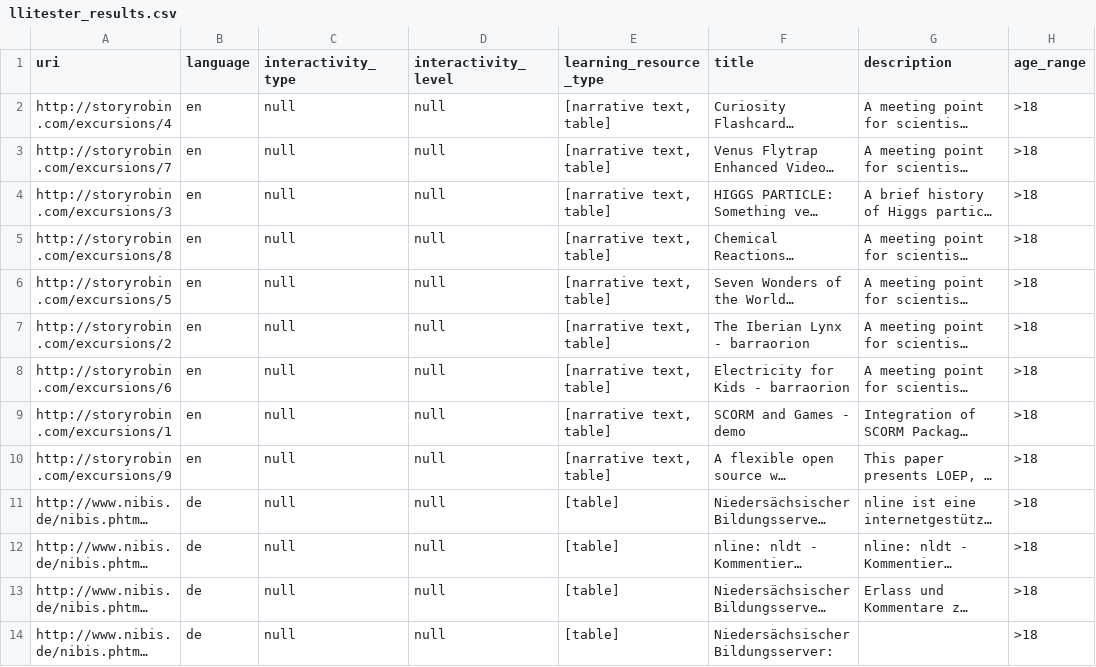
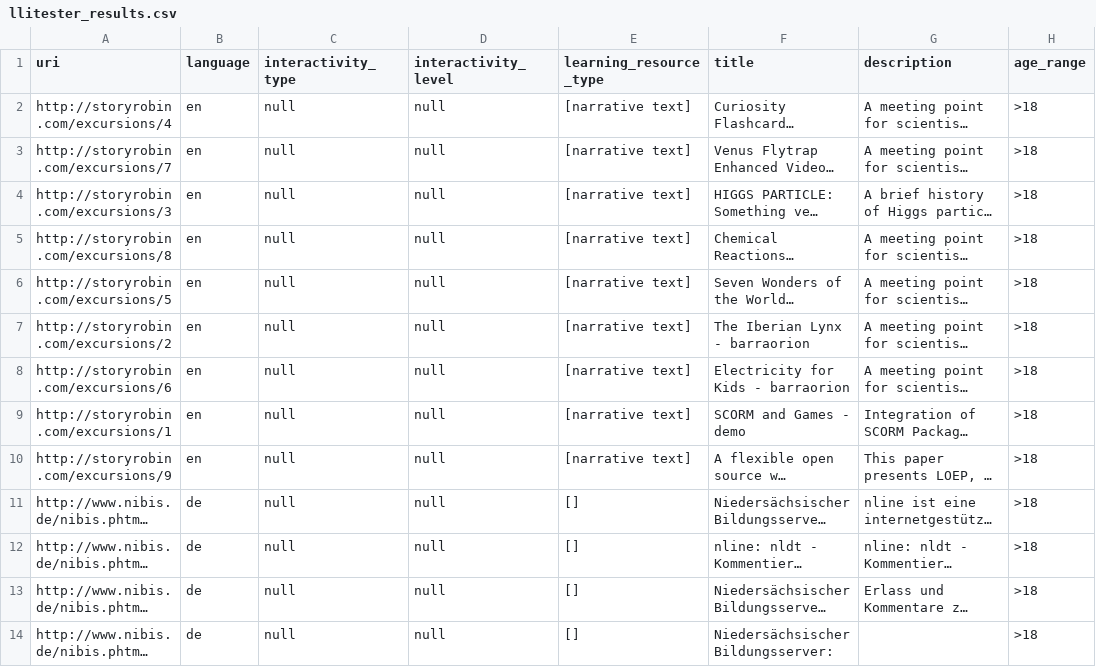
Before and after one commit to guinan/LOM, a CSV file: llitester_results.csv, drawn as a sheet; only a part is shown; long unchanged cells end in …; the diff covers the shown part only; the diff names each change by its address in the sheet, - before the commit and + after, or states it on an @@ line.

```diff
--- a/llitester_results.csv
+++ b/llitester_results.csv
-E2:E10 (learning_resource_type): [narrative text, table]
+E2:E10 (learning_resource_type): [narrative text]
-E11:E14 (learning_resource_type): [table]
+E11:E14 (learning_resource_type): []
```
Also changed, not shown: 10 removed rows and 25 edited cells elsewhere in this file, llitester_wr_result.csv, 1 other file.
